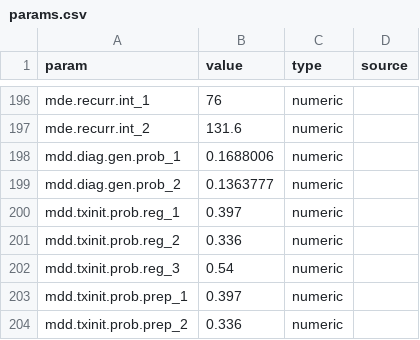
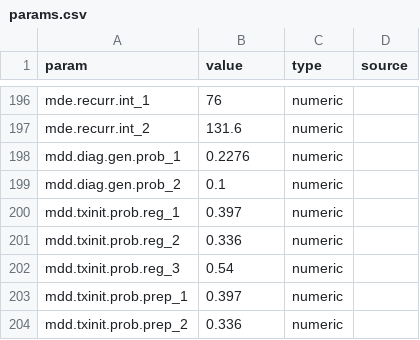
Before and after one commit to EpiModel/StigmaDepressionHIV, a CSV file: data/input/params.csv, drawn as a sheet; only a part is shown, gaps mark what is left out.

```diff
--- a/data/input/params.csv
+++ b/data/input/params.csv
@@ -197,4 +197,4 @@ mde.recurr.int_1,76,numeric,
 mde.recurr.int_2,131.6,numeric,
-mdd.diag.gen.prob_1,0.1688006,numeric,
-mdd.diag.gen.prob_2,0.1363777,numeric,
+mdd.diag.gen.prob_1,0.2276,numeric,
+mdd.diag.gen.prob_2,0.1,numeric,
 mdd.txinit.prob.reg_1,0.397,numeric,
```
Also changed, not shown: 2 other files.
